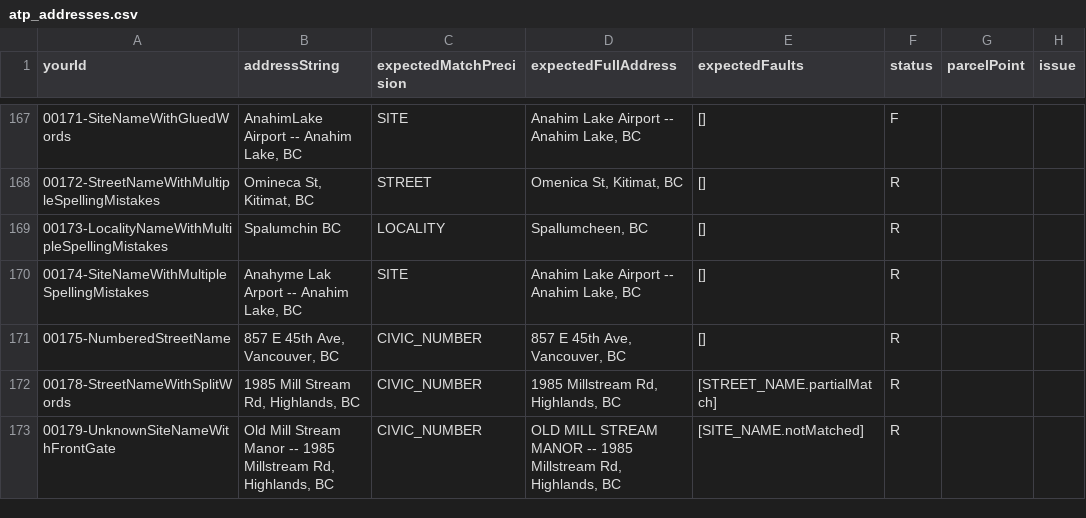
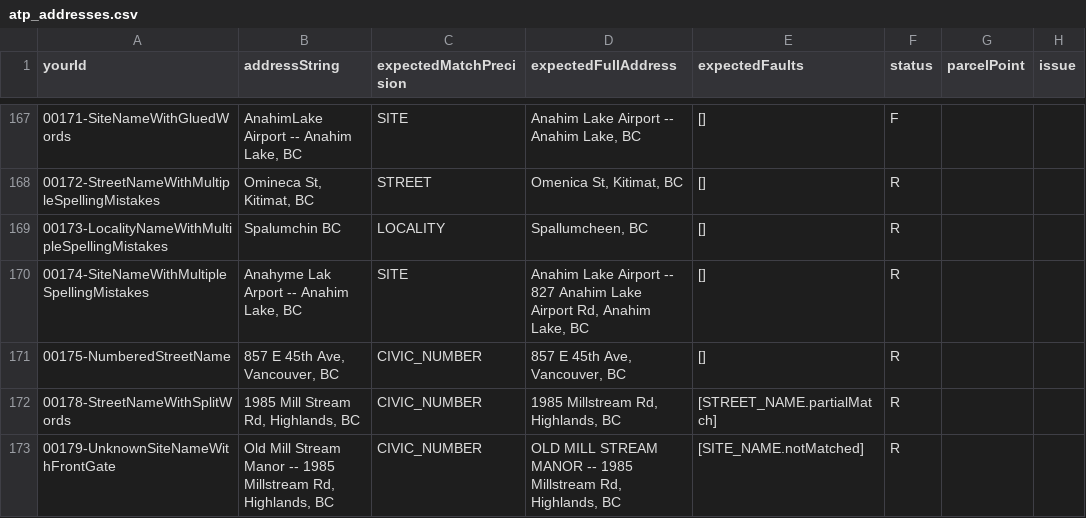
Before and after one commit to bcgov/ols-geocoder, a CSV file: atp_addresses.csv, drawn as a sheet; only a part is shown, gaps mark what is left out; the diff covers the shown part only; the diff names each change by its address in the sheet, - before the commit and + after, or states it on an @@ line.

Commit message:
Update atp_addresses.csv
Updated expected fullAddress for Anahim Airport tests in  atp_addresses.csv.

```diff
--- a/atp_addresses.csv
+++ b/atp_addresses.csv
-D170 (expectedFullAddress): …Airport -- Anahim Lake,…
+D170 (expectedFullAddress): …Airport -- 827 Anahim Lake Airport Rd, Anahim Lake,…
```
Also changed, not shown: 8 edited cells elsewhere in this file.
